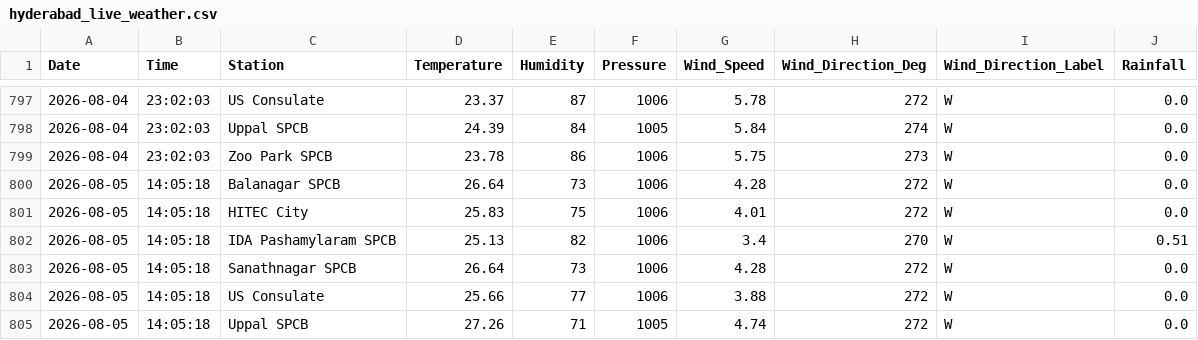
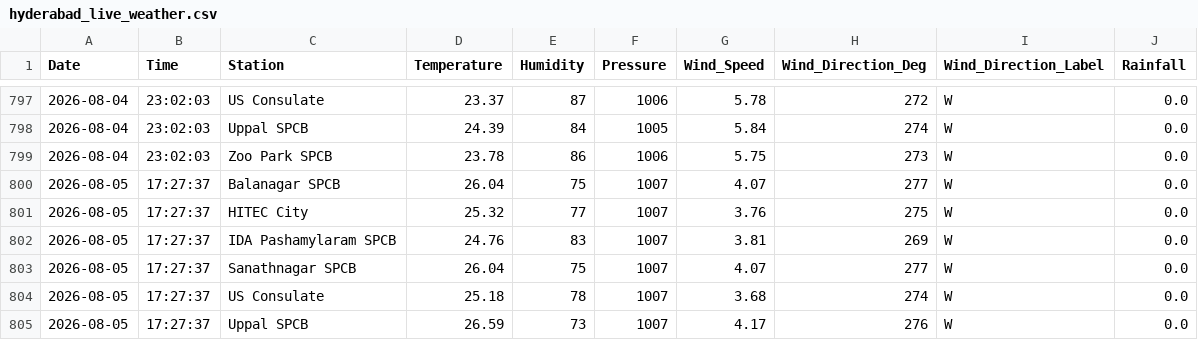
Before and after one commit to Rohan0639/Forecast, a CSV file: api/data/hyderabad_live_weather.csv, drawn as a sheet; only a part is shown, gaps mark what is left out; the diff covers the shown part only.

```diff
--- a/api/data/hyderabad_live_weather.csv
+++ b/api/data/hyderabad_live_weather.csv
@@ -799,7 +799,7 @@ Date,Time,Station,Temperature,Humidity,Pressure,Wind_Speed,Wind_Direction_Deg,Wi
 2026-08-04,23:02:03,Zoo Park SPCB,23.78,86,1006,5.75,273,W,0.0
-2026-08-05,14:05:18,Balanagar SPCB,26.64,73,1006,4.28,272,W,0.0
-2026-08-05,14:05:18,HITEC City,25.83,75,1006,4.01,272,W,0.0
-2026-08-05,14:05:18,IDA Pashamylaram SPCB,25.13,82,1006,3.4,270,W,0.51
-2026-08-05,14:05:18,Sanathnagar SPCB,26.64,73,1006,4.28,272,W,0.0
-2026-08-05,14:05:18,US Consulate,25.66,77,1006,3.88,272,W,0.0
-2026-08-05,14:05:18,Uppal SPCB,27.26,71,1005,4.74,272,W,0.0
+2026-08-05,17:27:37,Balanagar SPCB,26.04,75,1007,4.07,277,W,0.0
+2026-08-05,17:27:37,HITEC City,25.32,77,1007,3.76,275,W,0.0
+2026-08-05,17:27:37,IDA Pashamylaram SPCB,24.76,83,1007,3.81,269,W,0.0
+2026-08-05,17:27:37,Sanathnagar SPCB,26.04,75,1007,4.07,277,W,0.0
+2026-08-05,17:27:37,US Consulate,25.18,78,1007,3.68,274,W,0.0
+2026-08-05,17:27:37,Uppal SPCB,26.59,73,1007,4.17,276,W,0.0
```
Also changed, not shown: 6 edited cells elsewhere in this file, api/data/live_aqi_dataset.csv.
